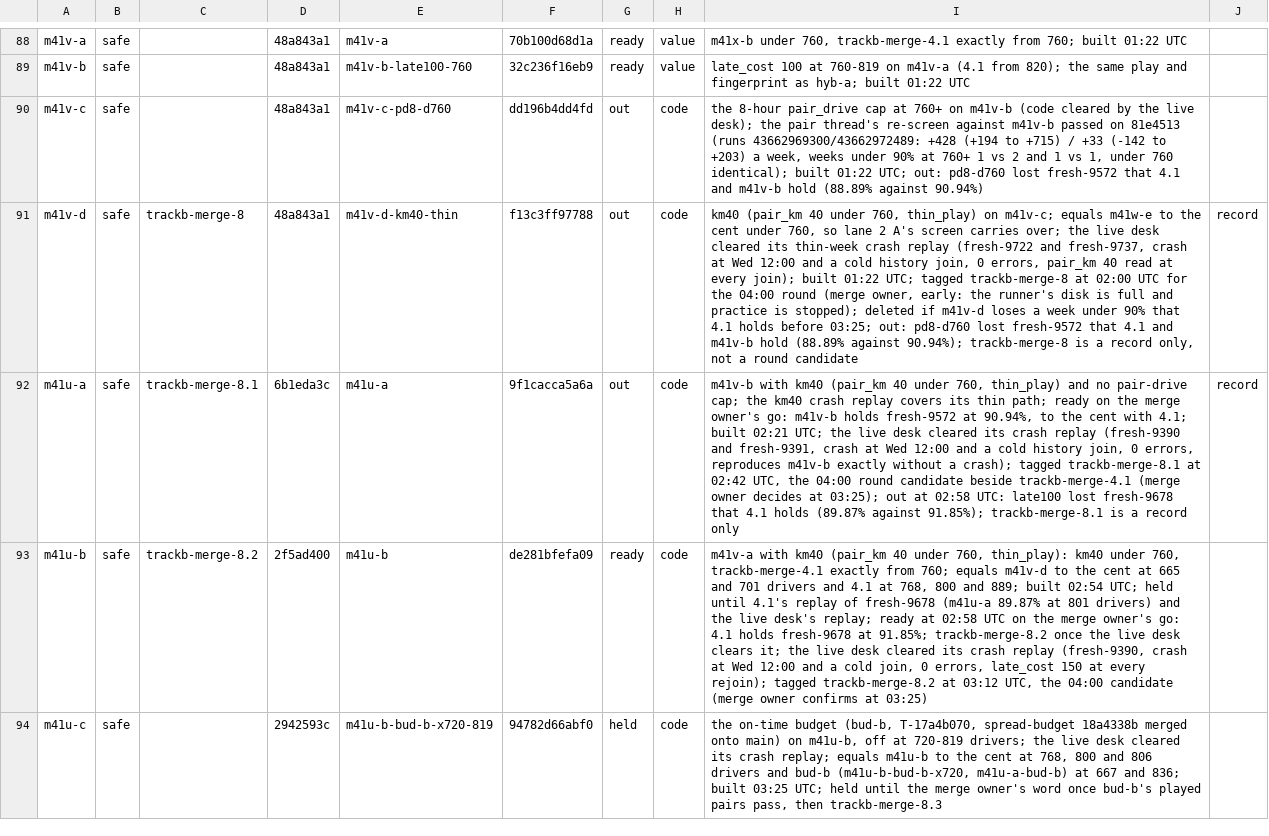
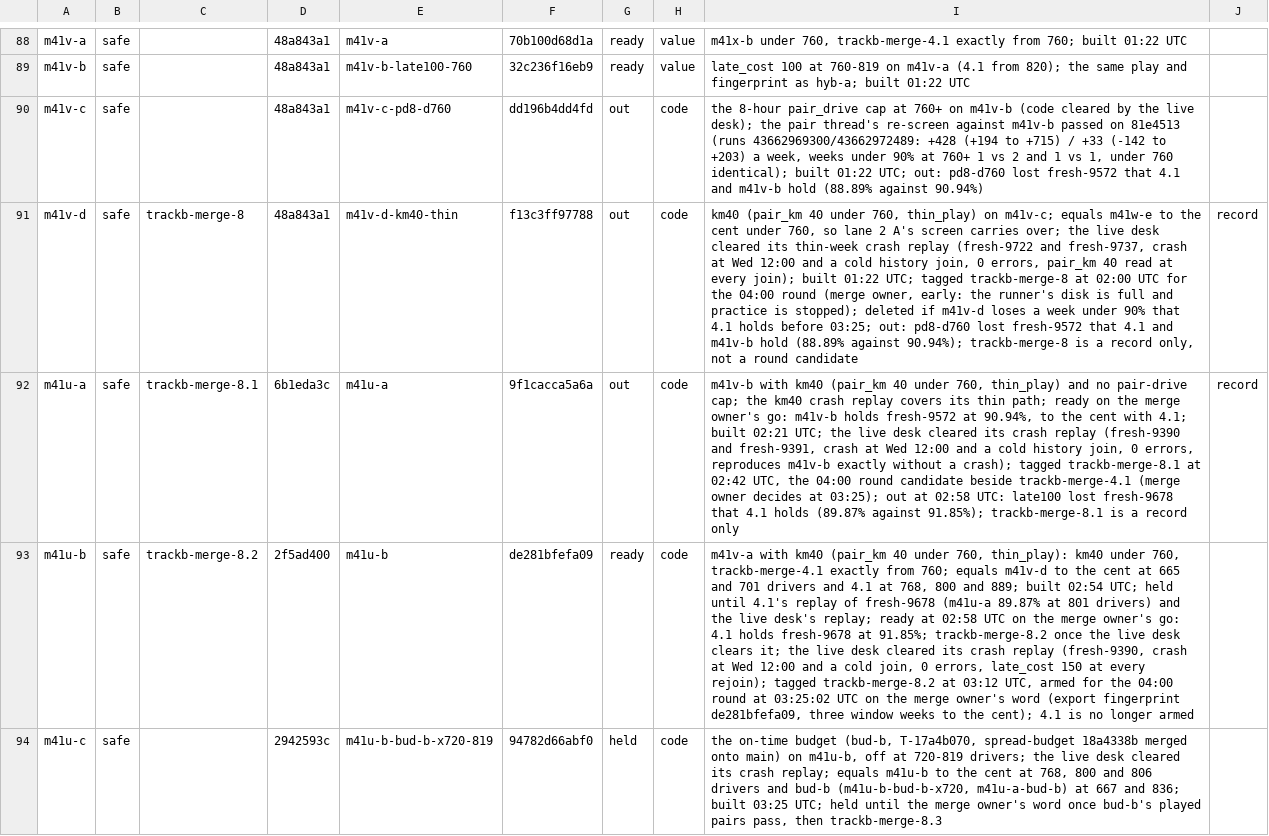
Before and after one commit to KatalystSoftware/junction-2026, a TSV file: spread/scratch/bases.tsv, drawn as a sheet; only a part is shown, gaps mark what is left out; the diff names each change by its address in the sheet, - before the commit and + after, or states it on an @@ line.

Commit message:
chore(spread): bases.tsv: trackb-merge-8.2 armed for the 04:00 round
The runner armed the 04:00 runs on trackb-merge-8.2 at 03:25 in place of 4.1.

Amp-Thread-ID: (a team document)
Co-authored-by: Kalle Ahlström <kalle.ahlstrom@iki.fi>

```diff
--- a/spread/scratch/bases.tsv
+++ b/spread/scratch/bases.tsv
-I93: …03:12 UTC, the 04:00 candidate (merge owner confirms at 03:25)
+I93: …03:12 UTC, armed for the 04:00 round at 03:25:02 UTC on the merge owner's word (export fingerprint de281bfefa09, three window weeks to the cent); 4.1 is no longer armed
```
